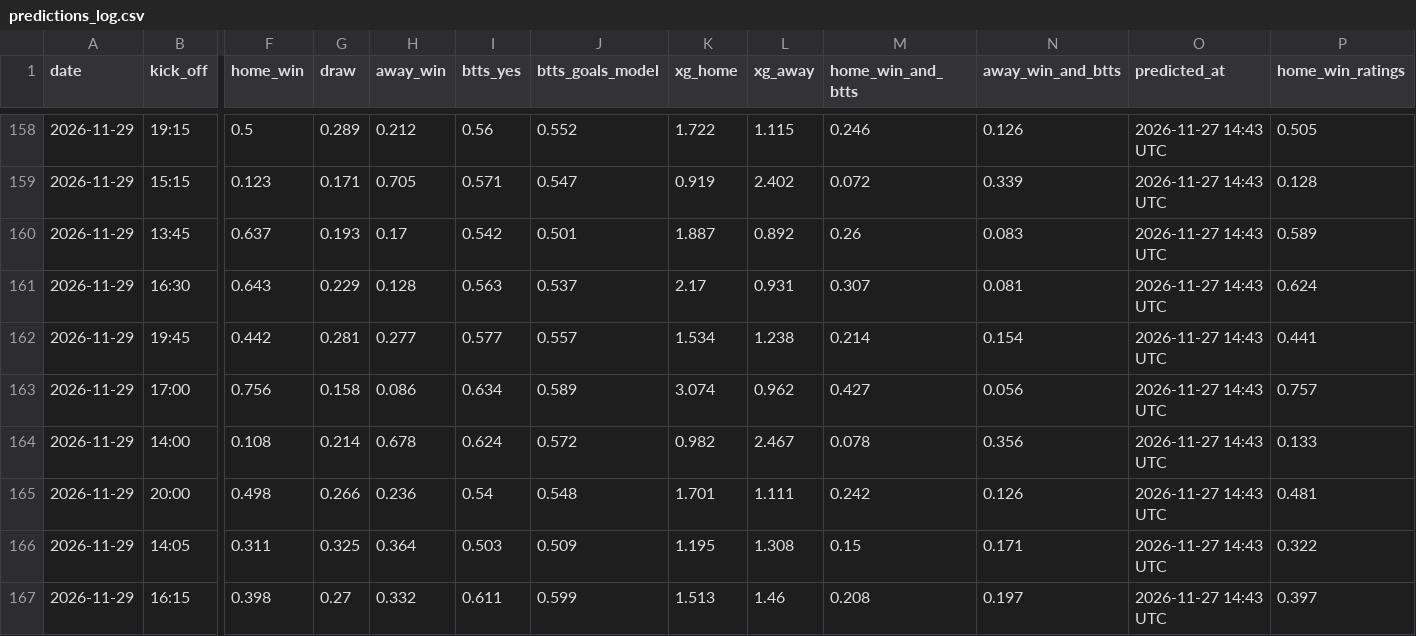
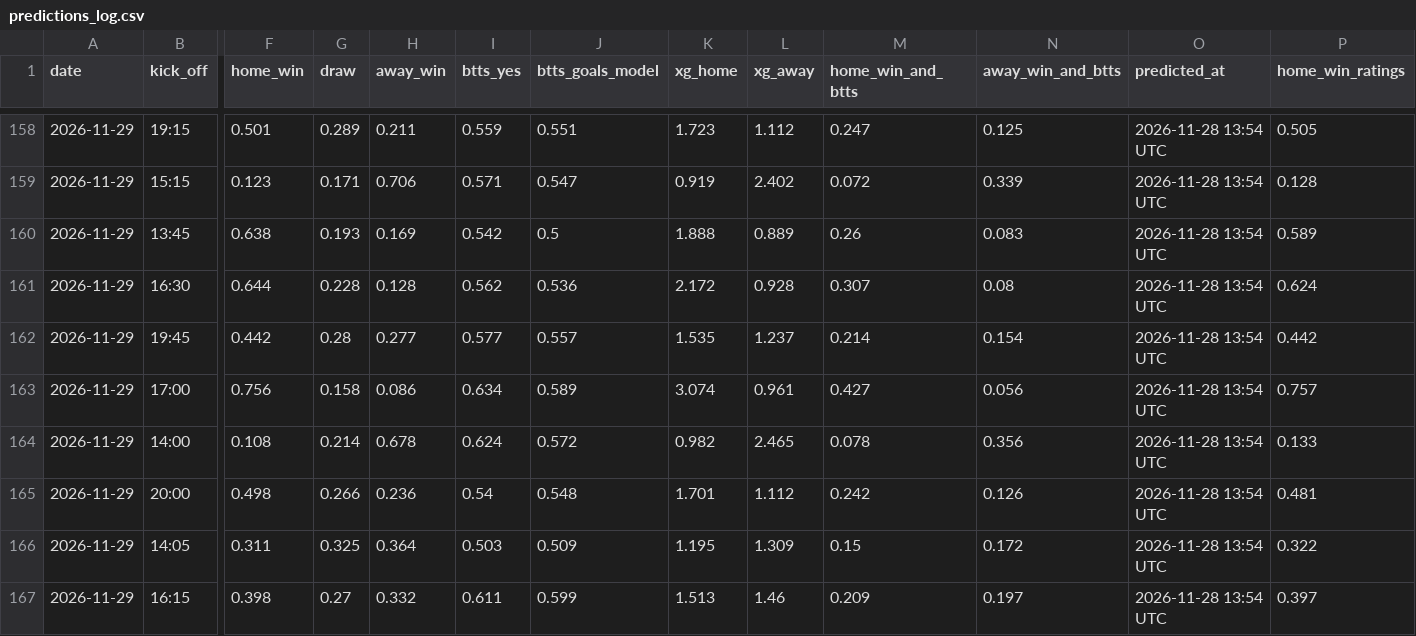
Before and after one commit to jabolos10/European_Football_Match_and_BTTS_Predictions, a CSV file: results/predictions_log.csv, drawn as a sheet; only a part is shown, gaps mark what is left out; the diff covers the shown part only; the diff names each change by its address in the sheet, - before the commit and + after, or states it on an @@ line.

```diff
--- a/results/predictions_log.csv
+++ b/results/predictions_log.csv
-F158 (home_win): 0.5
+F158 (home_win): 0.501
-H158 (away_win): 0.212
+H158 (away_win): 0.211
-I158 (btts_yes): 0.56
+I158 (btts_yes): 0.559
-J158 (btts_goals_model): 0.552
+J158 (btts_goals_model): 0.551
-K158 (xg_home): 1.722
+K158 (xg_home): 1.723
-L158 (xg_away): 1.115
+L158 (xg_away): 1.112
-M158 (home_win_and_btts): 0.246
+M158 (home_win_and_btts): 0.247
-N158 (away_win_and_btts): 0.126
+N158 (away_win_and_btts): 0.125
-O158:O167 (predicted_at): 2026-11-27 14:43 UTC
+O158:O167 (predicted_at): 2026-11-28 13:54 UTC
-H159 (away_win): 0.705
+H159 (away_win): 0.706
-F160 (home_win): 0.637
+F160 (home_win): 0.638
-H160 (away_win): 0.17
+H160 (away_win): 0.169
-J160 (btts_goals_model): 0.501
+J160 (btts_goals_model): 0.5
-K160 (xg_home): 1.887
+K160 (xg_home): 1.888
-L160 (xg_away): 0.892
+L160 (xg_away): 0.889
-F161 (home_win): 0.643
+F161 (home_win): 0.644
-G161 (draw): 0.229
+G161 (draw): 0.228
-I161 (btts_yes): 0.563
+I161 (btts_yes): 0.562
-J161 (btts_goals_model): 0.537
+J161 (btts_goals_model): 0.536
-K161 (xg_home): 2.17
+K161 (xg_home): 2.172
-L161 (xg_away): 0.931
+L161 (xg_away): 0.928
-N161 (away_win_and_btts): 0.081
+N161 (away_win_and_btts): 0.08
-G162 (draw): 0.281
+G162 (draw): 0.28
-K162 (xg_home): 1.534
+K162 (xg_home): 1.535
-L162 (xg_away): 1.238
+L162 (xg_away): 1.237
-P162 (home_win_ratings): 0.441
+P162 (home_win_ratings): 0.442
-L163 (xg_away): 0.962
+L163 (xg_away): 0.961
-L164 (xg_away): 2.467
+L164 (xg_away): 2.465
-L165 (xg_away): 1.111
+L165 (xg_away): 1.112
-L166 (xg_away): 1.308
+L166 (xg_away): 1.309
-N166 (away_win_and_btts): 0.171
+N166 (away_win_and_btts): 0.172
-M167 (home_win_and_btts): 0.208
+M167 (home_win_and_btts): 0.209
```
Also changed, not shown: 91 edited cells elsewhere in this file, results/predictions_upcoming.csv.
